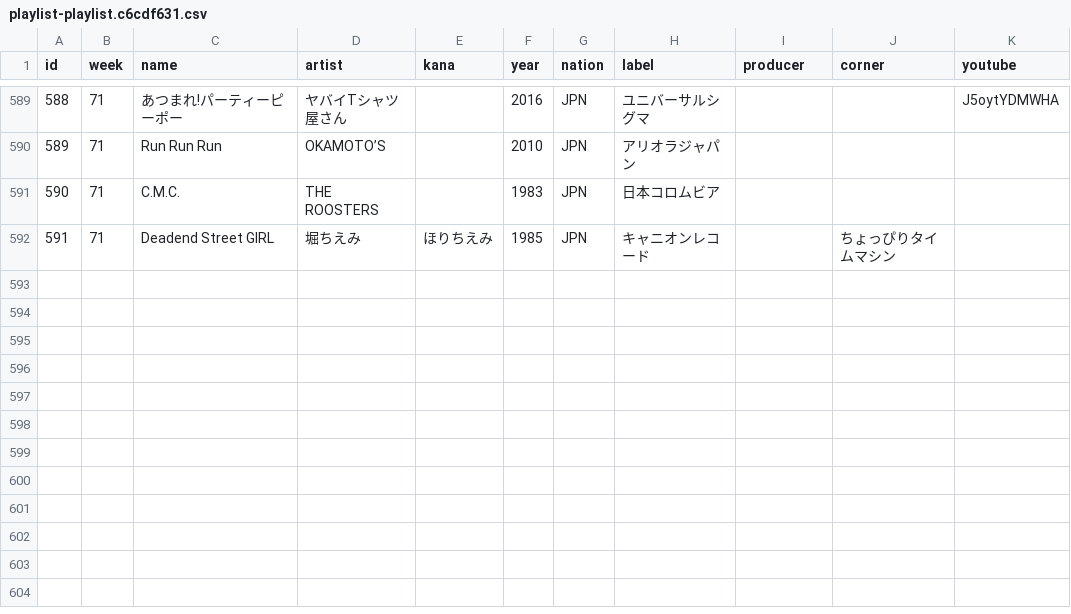
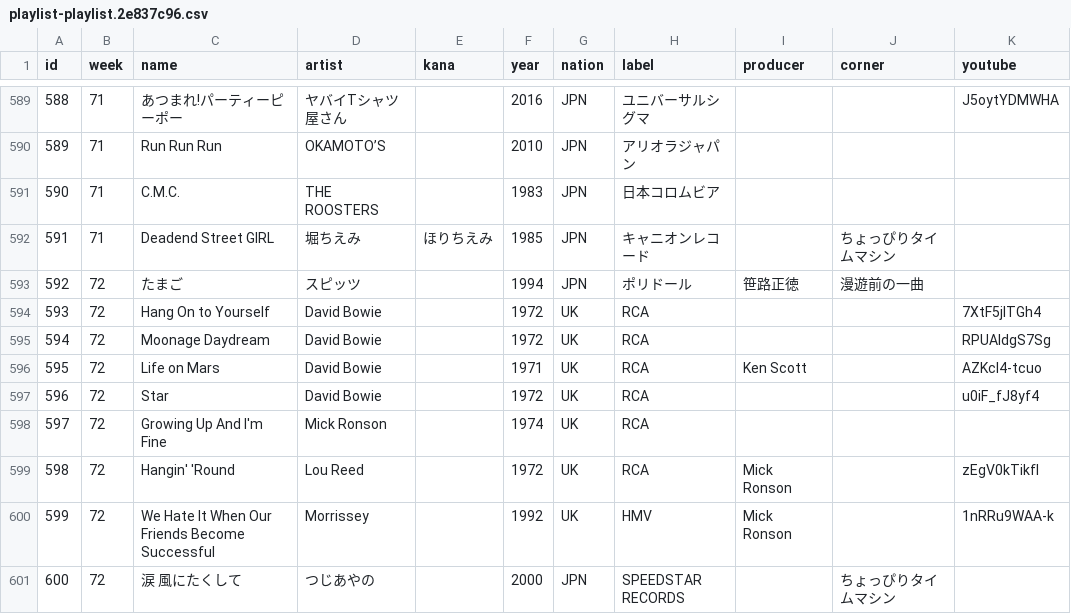
Before and after one commit to cieloazul310/rockman-survey, a CSV file: static/media/playlist-playlist.2e837c96.csv (was static/media/playlist-playlist.c6cdf631.csv), drawn as a sheet; only a part is shown, gaps mark what is left out; the diff names each change by its address in the sheet, - before the commit and + after, or states it on an @@ line.

```diff
--- a/static/media/playlist-playlist.c6cdf631.csv
+++ b/static/media/playlist-playlist.2e837c96.csv
+row 593: 592 | 72 | たまご | スピッツ |  | 1994 | JPN | ポリドール | 笹路正徳 | 漫遊前の一曲
+row 594: 593 | 72 | Hang On to Yourself | David Bowie |  | 1972 | UK | RCA |  |  | 7XtF5jITGh4
+row 595: 594 | 72 | Moonage Daydream | David Bowie |  | 1972 | UK | RCA |  |  | RPUAldgS7Sg
+row 596: 595 | 72 | Life on Mars | David Bowie |  | 1971 | UK | RCA | Ken Scott |  | AZKcl4-tcuo
+row 597: 596 | 72 | Star | David Bowie |  | 1972 | UK | RCA |  |  | u0iF_fJ8yf4
+row 598: 597 | 72 | Growing Up And I'm Fine | Mick Ronson |  | 1974 | UK | RCA
+row 599: 598 | 72 | Hangin' 'Round | Lou Reed |  | 1972 | UK | RCA | Mick Ronson |  | zEgV0kTikfI
+row 600: 599 | 72 | We Hate It When Our Friends Become Successful | Morrissey |  | 1992 | UK | HMV | Mick Ronson |  | 1nRRu9WAA-k
+row 601: 600 | 72 | 涙 風にたくして | つじあやの |  | 2000 | JPN | SPEEDSTAR RECORDS |  | ちょっぴりタイムマシン
```
Also changed, not shown: static/media/programs-programs.1fba14a6.csv, 7 other files.
